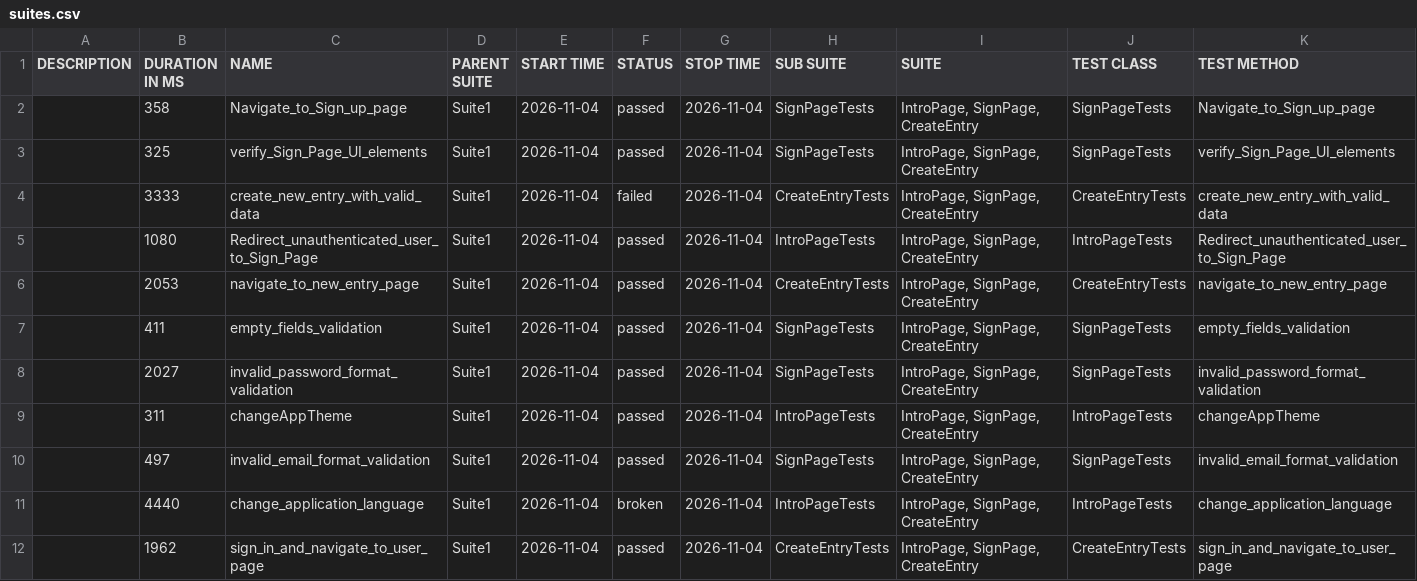
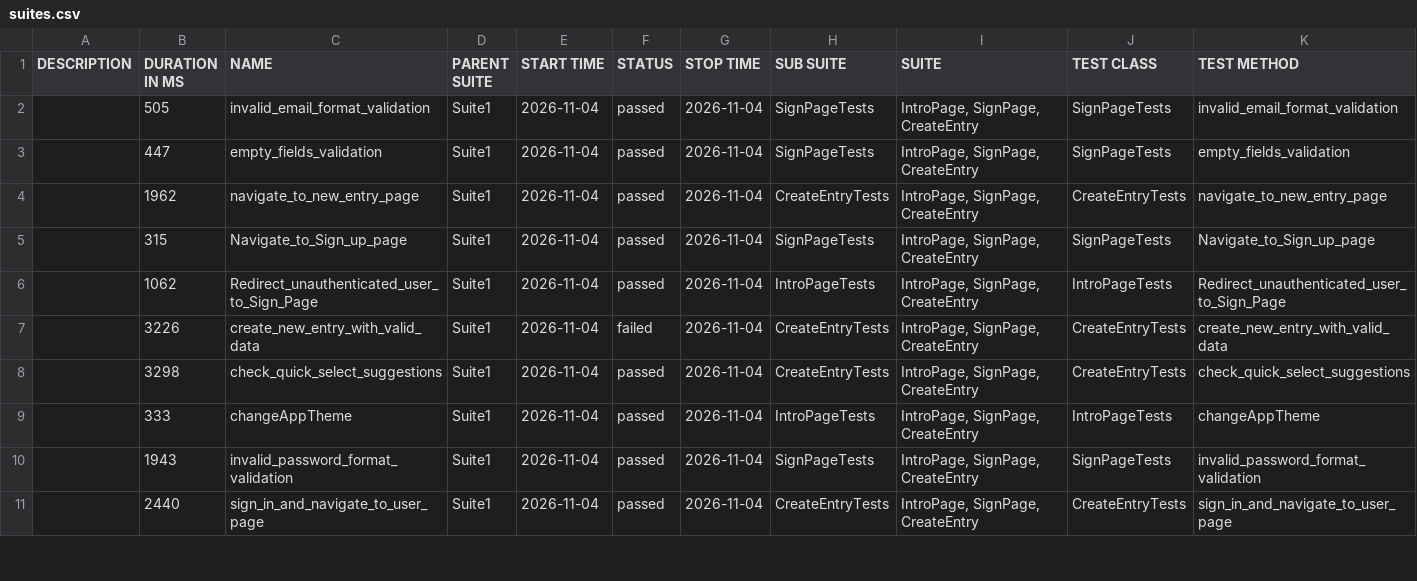
Before and after one commit to Ilkarion/Your-Diary-Auto-testing, a CSV file: data/suites.csv, drawn as a sheet; only a part is shown; the diff covers the shown part only.

```diff
--- a/data/suites.csv
+++ b/data/suites.csv
@@ -1,12 +1,11 @@
 "DESCRIPTION","DURATION IN MS","NAME","PARENT SUITE","START TIME","STATUS","STOP TIME","SUB SUITE","SUITE","TEST CLASS","TEST METHOD"
-"","358","Navigate_to_Sign_up_page","Suite1","2026-11-04","passed","2026-11-04","SignPageTests","IntroPage, SignPage, CreateEntry","SignPageTests","Navigate_to_Sign_up_page"
-"","325","verify_Sign_Page_UI_elements","Suite1","2026-11-04","passed","2026-11-04","SignPageTests","IntroPage, SignPage, CreateEntry","SignPageTests","verify_Sign_Page_UI_elements"
-"","3333","create_new_entry_with_valid_data","Suite1","2026-11-04","failed","2026-11-04","CreateEntryTests","IntroPage, SignPage, CreateEntry","CreateEntryTests","create_new_entry_with_valid_data"
-"","1080","Redirect_unauthenticated_user_to_Sign_Page","Suite1","2026-11-04","passed","2026-11-04","IntroPageTests","IntroPage, SignPage, CreateEntry","IntroPageTests","Redirect_unauthenticated_user_to_Sign_Page"
-"","2053","navigate_to_new_entry_page","Suite1","2026-11-04","passed","2026-11-04","CreateEntryTests","IntroPage, SignPage, CreateEntry","CreateEntryTests","navigate_to_new_entry_page"
-"","411","empty_fields_validation","Suite1","2026-11-04","passed","2026-11-04","SignPageTests","IntroPage, SignPage, CreateEntry","SignPageTests","empty_fields_validation"
-"","2027","invalid_password_format_validation","Suite1","2026-11-04","passed","2026-11-04","SignPageTests","IntroPage, SignPage, CreateEntry","SignPageTests","invalid_password_format_validation"
-"","311","changeAppTheme","Suite1","2026-11-04","passed","2026-11-04","IntroPageTests","IntroPage, SignPage, CreateEntry","IntroPageTests","changeAppTheme"
-"","497","invalid_email_format_validation","Suite1","2026-11-04","passed","2026-11-04","SignPageTests","IntroPage, SignPage, CreateEntry","SignPageTests","invalid_email_format_validation"
-"","4440","change_application_language","Suite1","2026-11-04","broken","2026-11-04","IntroPageTests","IntroPage, SignPage, CreateEntry","IntroPageTests","change_application_language"
-"","1962","sign_in_and_navigate_to_user_page","Suite1","2026-11-04","passed","2026-11-04","CreateEntryTests","IntroPage, SignPage, CreateEntry","CreateEntryTests","sign_in_and_navigate_to_user_page"
+"","505","invalid_email_format_validation","Suite1","2026-11-04","passed","2026-11-04","SignPageTests","IntroPage, SignPage, CreateEntry","SignPageTests","invalid_email_format_validation"
+"","447","empty_fields_validation","Suite1","2026-11-04","passed","2026-11-04","SignPageTests","IntroPage, SignPage, CreateEntry","SignPageTests","empty_fields_validation"
+"","1962","navigate_to_new_entry_page","Suite1","2026-11-04","passed","2026-11-04","CreateEntryTests","IntroPage, SignPage, CreateEntry","CreateEntryTests","navigate_to_new_entry_page"
+"","315","Navigate_to_Sign_up_page","Suite1","2026-11-04","passed","2026-11-04","SignPageTests","IntroPage, SignPage, CreateEntry","SignPageTests","Navigate_to_Sign_up_page"
+"","1062","Redirect_unauthenticated_user_to_Sign_Page","Suite1","2026-11-04","passed","2026-11-04","IntroPageTests","IntroPage, SignPage, CreateEntry","IntroPageTests","Redirect_unauthenticated_user_to_Sign_Page"
+"","3226","create_new_entry_with_valid_data","Suite1","2026-11-04","failed","2026-11-04","CreateEntryTests","IntroPage, SignPage, CreateEntry","CreateEntryTests","create_new_entry_with_valid_data"
+"","3298","check_quick_select_suggestions","Suite1","2026-11-04","passed","2026-11-04","CreateEntryTests","IntroPage, SignPage, CreateEntry","CreateEntryTests","check_quick_select_suggestions"
+"","333","changeAppTheme","Suite1","2026-11-04","passed","2026-11-04","IntroPageTests","IntroPage, SignPage, CreateEntry","IntroPageTests","changeAppTheme"
+"","1943","invalid_password_format_validation","Suite1","2026-11-04","passed","2026-11-04","SignPageTests","IntroPage, SignPage, CreateEntry","SignPageTests","invalid_password_format_validation"
+"","2440","sign_in_and_navigate_to_user_page","Suite1","2026-11-04","passed","2026-11-04","CreateEntryTests","IntroPage, SignPage, CreateEntry","CreateEntryTests","sign_in_and_navigate_to_user_page"
```
Also changed, not shown: 1 added row and 6 edited cells elsewhere in this file, 45 other files.
